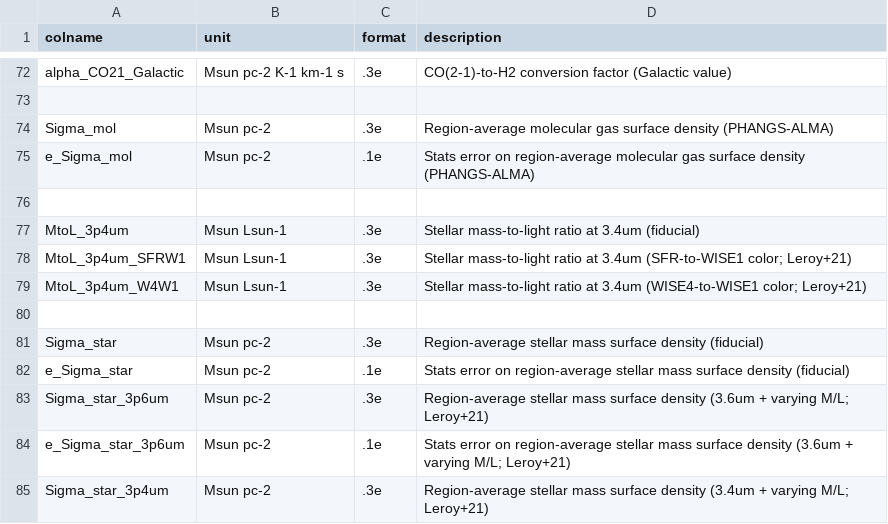
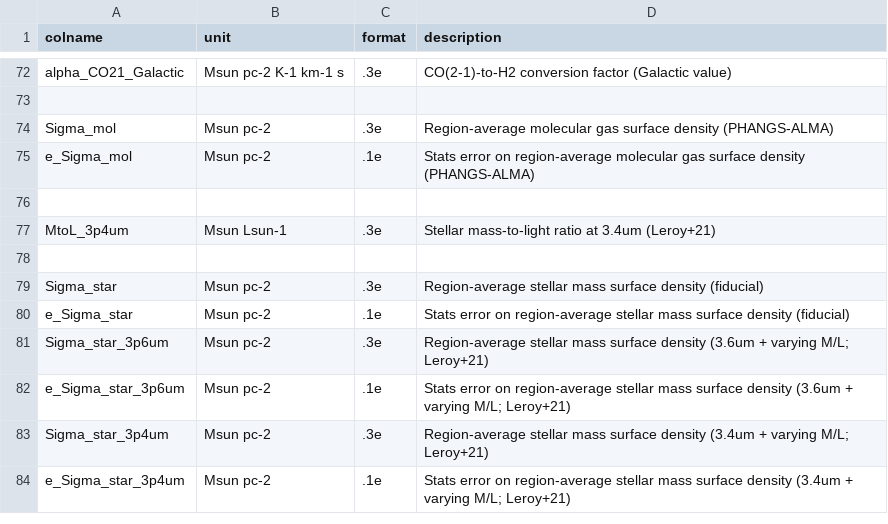
Before and after one commit to PhangsTeam/MegaTable, a CSV file: pipelines/format_base.csv, drawn as a sheet; only a part is shown, gaps mark what is left out; the shorter side is filled out with more unchanged rows.

```diff
--- a/pipelines/format_base.csv
+++ b/pipelines/format_base.csv
@@ -76,5 +76,3 @@
 
-"MtoL_3p4um","Msun Lsun-1",".3e","Stellar mass-to-light ratio at 3.4um (fiducial)"
-"MtoL_3p4um_SFRW1","Msun Lsun-1",".3e","Stellar mass-to-light ratio at 3.4um (SFR-to-WISE1 color; Leroy+21)"
-"MtoL_3p4um_W4W1","Msun Lsun-1",".3e","Stellar mass-to-light ratio at 3.4um (WISE4-to-WISE1 color; Leroy+21)"
+"MtoL_3p4um","Msun Lsun-1",".3e","Stellar mass-to-light ratio at 3.4um (Leroy+21)"
 
```
Also changed, not shown: 1 other file.
